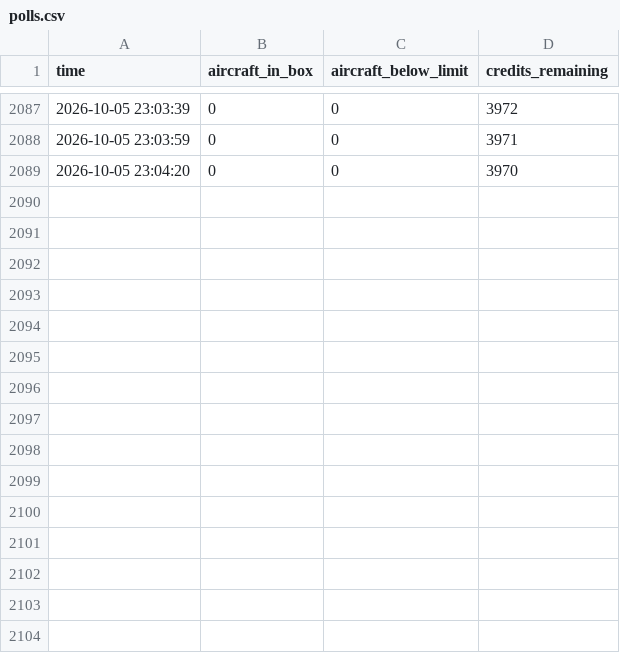
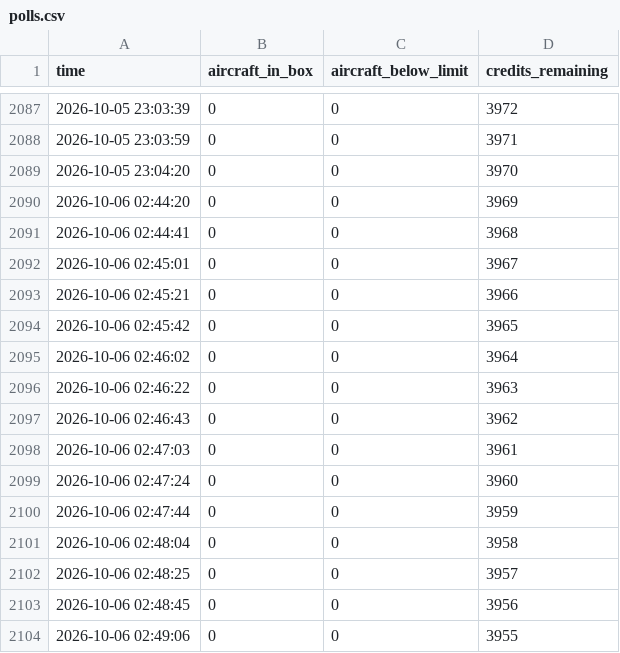
Before and after one commit to Jbot478/flight-tracker, a CSV file: analysis/observations/polls.csv, drawn as a sheet; only a part is shown, gaps mark what is left out; the diff names each change by its address in the sheet, - before the commit and + after, or states it on an @@ line.

```diff
--- a/analysis/observations/polls.csv
+++ b/analysis/observations/polls.csv
+row 2090: 2026-10-06 02:44:20 | 0 | 0 | 3969
+row 2091: 2026-10-06 02:44:41 | 0 | 0 | 3968
+row 2092: 2026-10-06 02:45:01 | 0 | 0 | 3967
+row 2093: 2026-10-06 02:45:21 | 0 | 0 | 3966
+row 2094: 2026-10-06 02:45:42 | 0 | 0 | 3965
+row 2095: 2026-10-06 02:46:02 | 0 | 0 | 3964
+row 2096: 2026-10-06 02:46:22 | 0 | 0 | 3963
+row 2097: 2026-10-06 02:46:43 | 0 | 0 | 3962
+row 2098: 2026-10-06 02:47:03 | 0 | 0 | 3961
+row 2099: 2026-10-06 02:47:24 | 0 | 0 | 3960
+row 2100: 2026-10-06 02:47:44 | 0 | 0 | 3959
+row 2101: 2026-10-06 02:48:04 | 0 | 0 | 3958
+row 2102: 2026-10-06 02:48:25 | 0 | 0 | 3957
+row 2103: 2026-10-06 02:48:45 | 0 | 0 | 3956
+row 2104: 2026-10-06 02:49:06 | 0 | 0 | 3955
```
